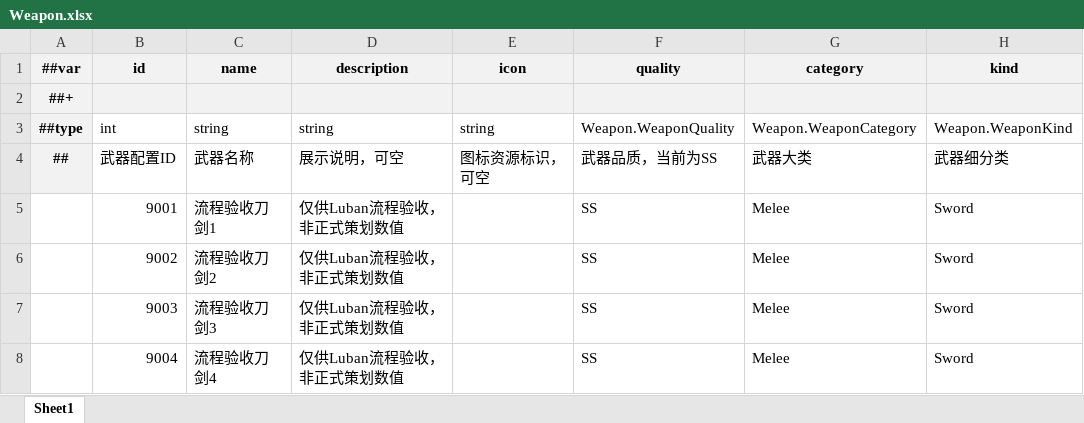
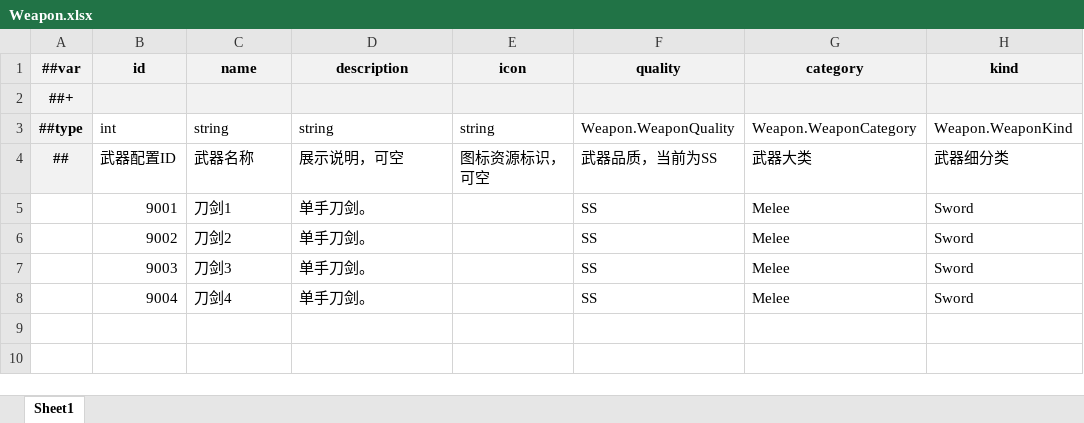
Before and after one commit to ostxen/MechStorm, an Excel workbook: Configs/GameConfig/Datas/Weapon/Weapon.xlsx, sheet Sheet1, drawn as a sheet; only a part is shown; values as stored, in another font and other column widths than the file's, no borders; the diff names each change by its address in the sheet, - before the commit and + after, or states it on an @@ line.

```diff
--- a/Configs/GameConfig/Datas/Weapon/Weapon.xlsx (sheet Sheet1)
+++ b/Configs/GameConfig/Datas/Weapon/Weapon.xlsx (sheet Sheet1)
-C5: 流程验收刀剑1
+C5: 刀剑1
-D5:D8: 仅供Luban流程验收，非正式策划数值
+D5:D8: 单手刀剑。
-C6: 流程验收刀剑2
+C6: 刀剑2
-C7: 流程验收刀剑3
+C7: 刀剑3
-C8: 流程验收刀剑4
+C8: 刀剑4
```
Also changed, not shown: Configs/GameConfig/Datas/Battle/UnitSkill.xlsx, Configs/GameConfig/Datas/Mech/MechLoadout.xlsx, 39 other files.
